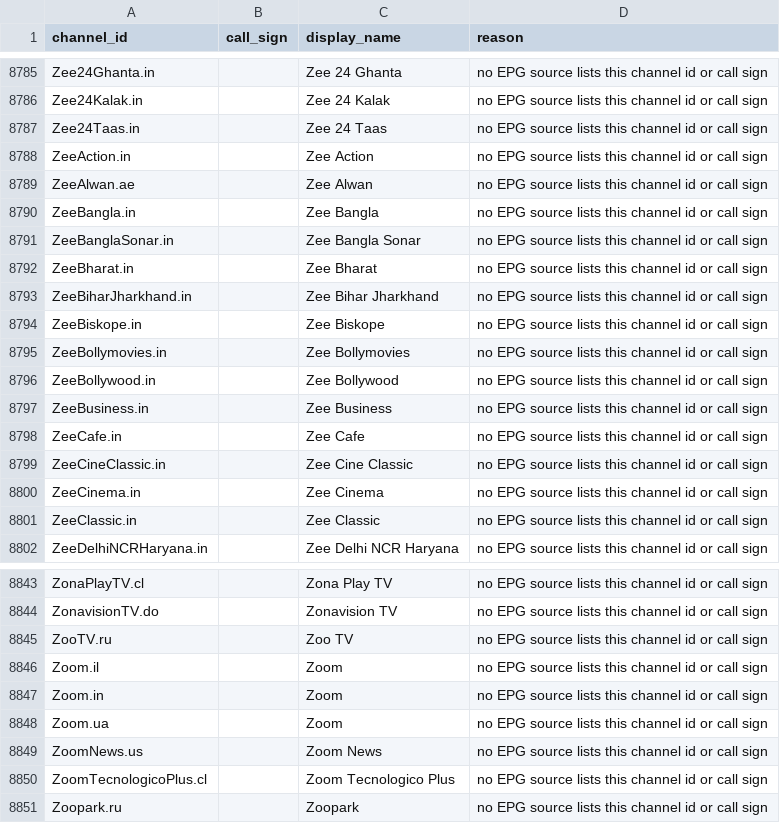
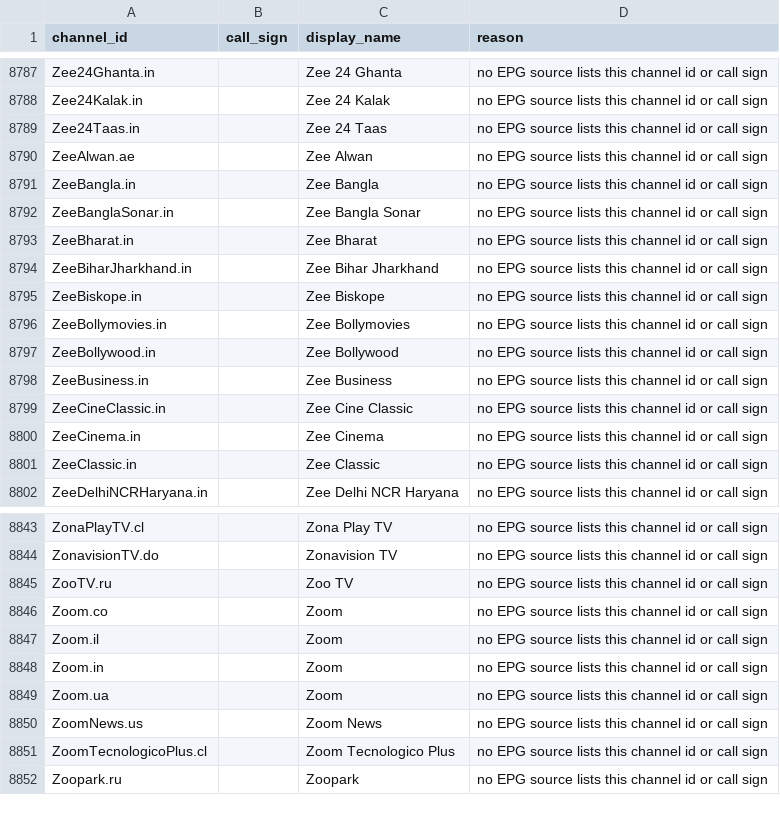
Before and after one commit to 7000premiumchannels/android-tv-guru-playlists, a CSV file: reports/epg-unmatched.csv, drawn as a sheet; only a part is shown, gaps mark what is left out; removed rows and columns are numbered as before the commit, all else as after; the diff covers the shown part only; the diff names each change by its address in the sheet, - before the commit and + after, or states it on an @@ line.

```diff
--- a/reports/epg-unmatched.csv
+++ b/reports/epg-unmatched.csv
-row 8788: ZeeAction.in |  | Zee Action | no EPG source lists this channel id or call sign
-row 8798: ZeeCafe.in |  | Zee Cafe | no EPG source lists this channel id or call sign
+row 8846: Zoom.co |  | Zoom | no EPG source lists this channel id or call sign
```
Also changed, not shown: 7 added rows and 5 removed rows elsewhere in this file, 4 other files.
